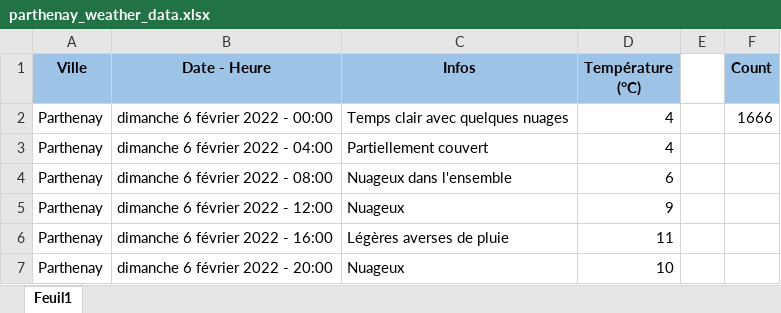
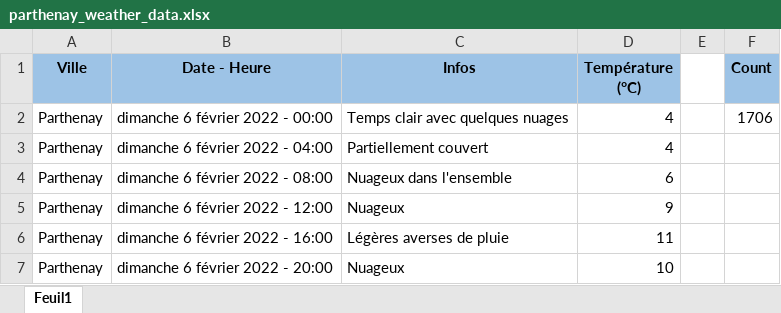
Before and after one commit to GuillaumeM92/La-Bouygue, an Excel workbook: apps/side-apps/weather/parthenay_weather_data.xlsx, sheet Feuil1, drawn as a sheet; only a part is shown; values as stored, in another font and other column widths than the file's, no borders; the diff covers the shown part only; the diff names each change by its address in the sheet, - before the commit and + after, or states it on an @@ line.

```diff
--- a/apps/side-apps/weather/parthenay_weather_data.xlsx (sheet Feuil1)
+++ b/apps/side-apps/weather/parthenay_weather_data.xlsx (sheet Feuil1)
-F2 (Count): 1666
+F2 (Count): 1706
```
Also changed, not shown: 40 added rows elsewhere in this sheet.
